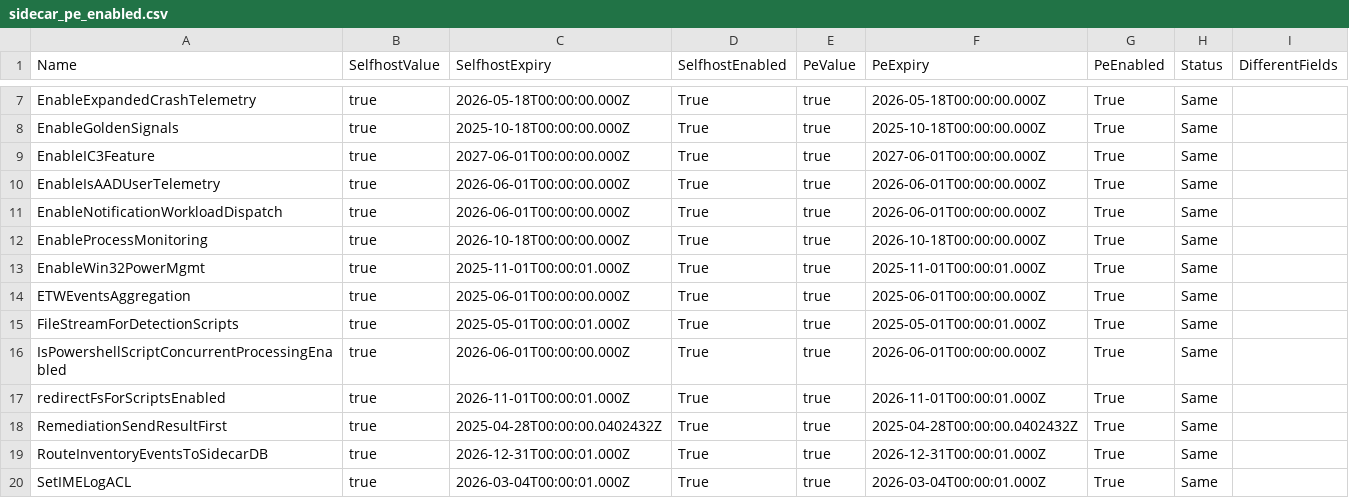
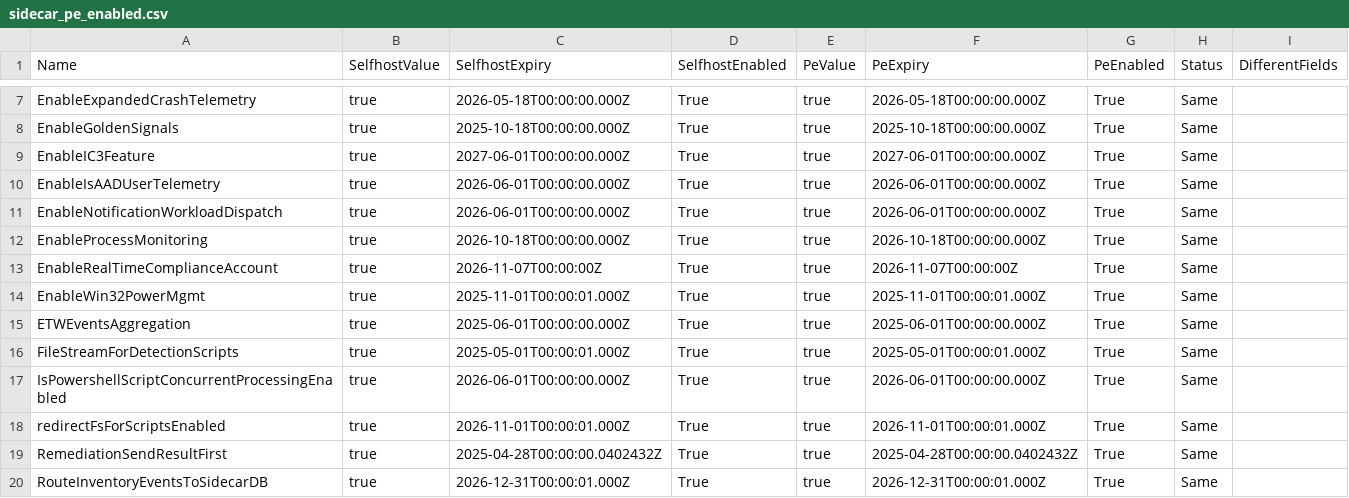
Before and after one commit to call4cloud-code/IME-Change-Tracker, a CSV file: sidecar-flights/latest/sidecar_pe_enabled.csv, drawn as a sheet; only a part is shown, gaps mark what is left out; the shorter side is filled out with more unchanged rows.

Commit message:
Update SideCar flight tracker 2026-08-21 07:00:08Z

```diff
--- a/sidecar-flights/latest/sidecar_pe_enabled.csv
+++ b/sidecar-flights/latest/sidecar_pe_enabled.csv
@@ -12,2 +12,3 @@ EnableNotificationWorkloadDispatch,true,2026-06-01T00:00:00.000Z,True,true,2026-
 EnableProcessMonitoring,true,2026-10-18T00:00:00.000Z,True,true,2026-10-18T00:00:00.000Z,True,Same,
+EnableRealTimeComplianceAccount,true,2026-11-07T00:00:00Z,True,true,2026-11-07T00:00:00Z,True,Same,
 EnableWin32PowerMgmt,true,2025-11-01T00:00:01.000Z,True,true,2025-11-01T00:00:01.000Z,True,Same,
```
